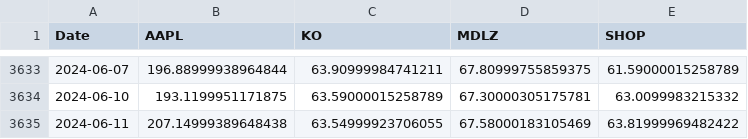
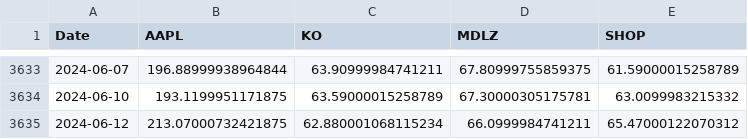
Before and after one commit to Emadkamali/Stock-Analysis, a CSV file: Output/stocks_data.csv, drawn as a sheet; only a part is shown, gaps mark what is left out.

```diff
--- a/Output/stocks_data.csv
+++ b/Output/stocks_data.csv
@@ -3634,2 +3634,2 @@ Date,AAPL,KO,MDLZ,SHOP
 2024-06-10,193.1199951171875,63.59000015258789,67.30000305175781,63.0099983215332
-2024-06-11,207.14999389648438,63.54999923706055,67.58000183105469,63.81999969482422
+2024-06-12,213.07000732421875,62.880001068115234,66.0999984741211,65.47000122070312
```
Also changed, not shown: 2 other files.
